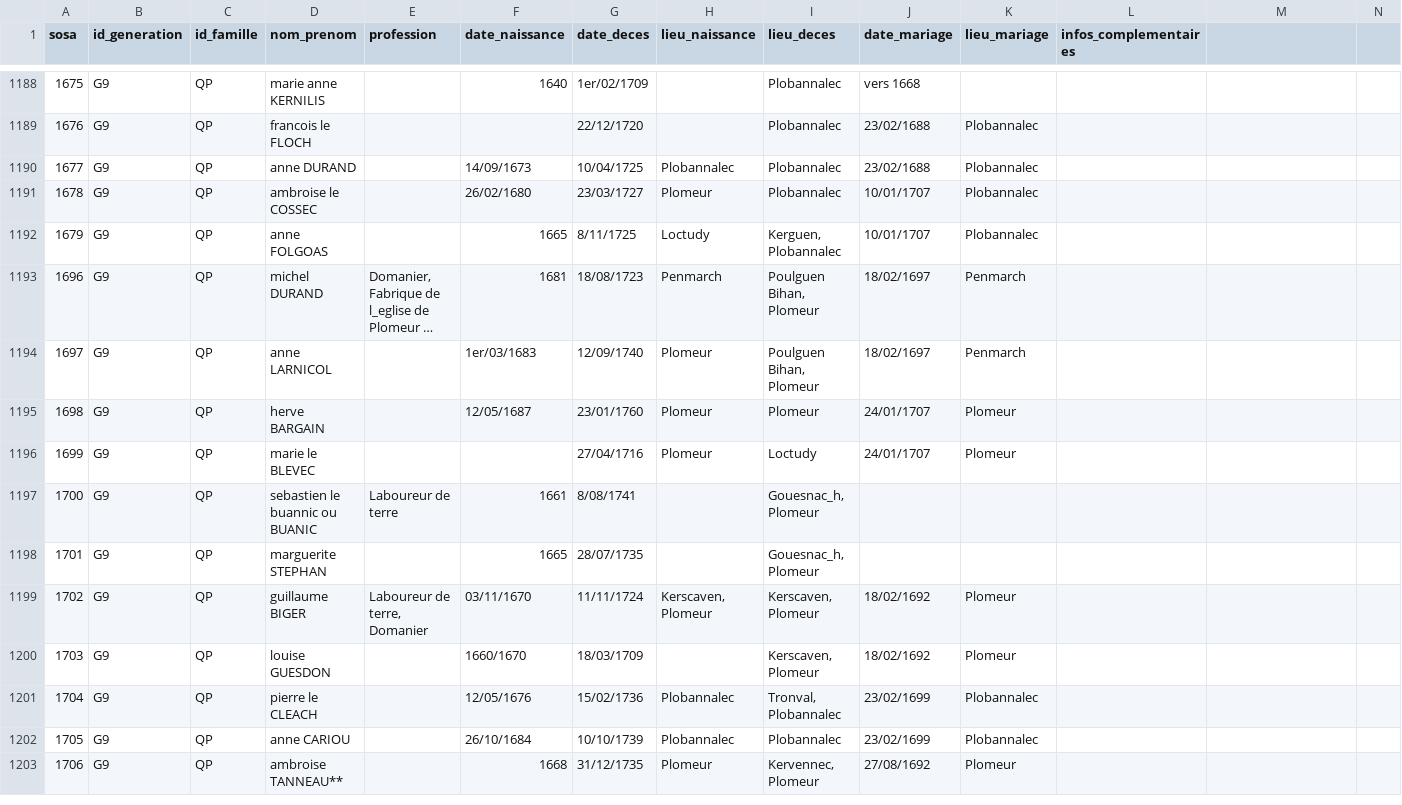
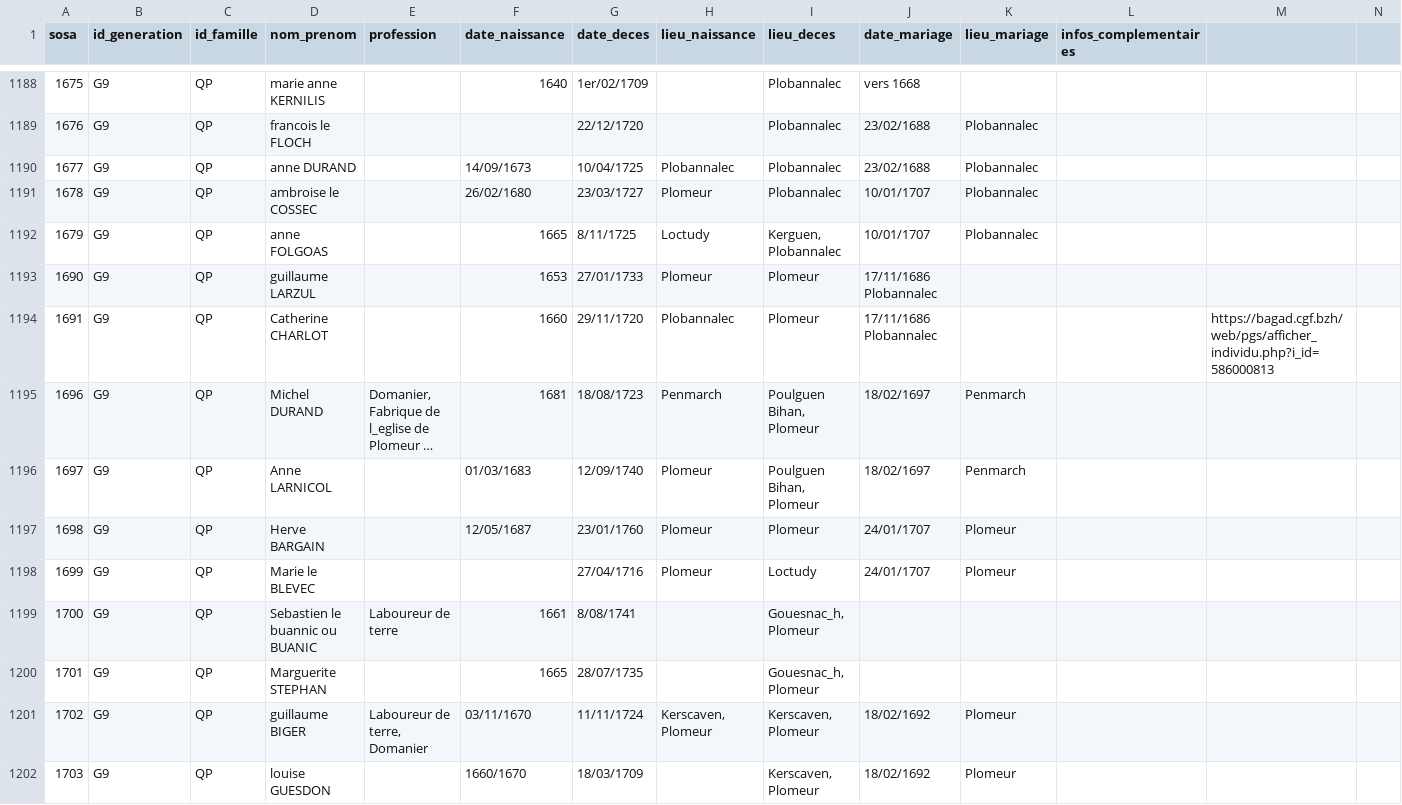
Before and after one commit to katseblodo/Aieux_mes_racines, a CSV file: individus_nettoye.csv, drawn as a sheet; only a part is shown, gaps mark what is left out; the shorter side is filled out with more unchanged rows; long unchanged cells end in …; addresses are those after the commit; rows hold the shown columns only; the diff names each change by its address in the sheet, - before the commit and + after, or states it on an @@ line.

Commit message:
Update individus_nettoye.csv

```diff
--- a/individus_nettoye.csv
+++ b/individus_nettoye.csv
+row 1193: 1690 | G9 | QP | guillaume LARZUL |  | 1653 | 27/01/1733 | Plomeur | Plomeur | 17/11/1686 Plobannalec
+row 1194: 1691 | G9 | QP | Catherine CHARLOT |  | 1660 | 29/11/1720 | Plobannalec | Plomeur | 17/11/1686 Plobannalec |  |  | https://bagad.cgf.bzh/web/pgs/afficher_individu.php?i_id=586000813
-D1195 (nom_prenom): michel DURAND
+D1195 (nom_prenom): Michel DURAND
-D1196 (nom_prenom): anne LARNICOL
+D1196 (nom_prenom): Anne LARNICOL
-F1196 (date_naissance): 1er/03/1683
+F1196 (date_naissance): 01/03/1683
-D1197 (nom_prenom): herve BARGAIN
+D1197 (nom_prenom): Herve BARGAIN
-D1198 (nom_prenom): marie le BLEVEC
+D1198 (nom_prenom): Marie le BLEVEC
-D1199 (nom_prenom): sebastien le buannic ou BUANIC
+D1199 (nom_prenom): Sebastien le buannic ou BUANIC
-D1200 (nom_prenom): marguerite STEPHAN
+D1200 (nom_prenom): Marguerite STEPHAN
```
